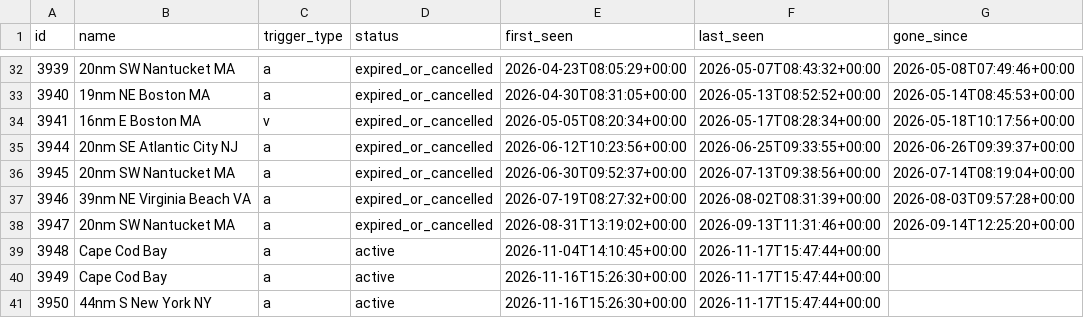
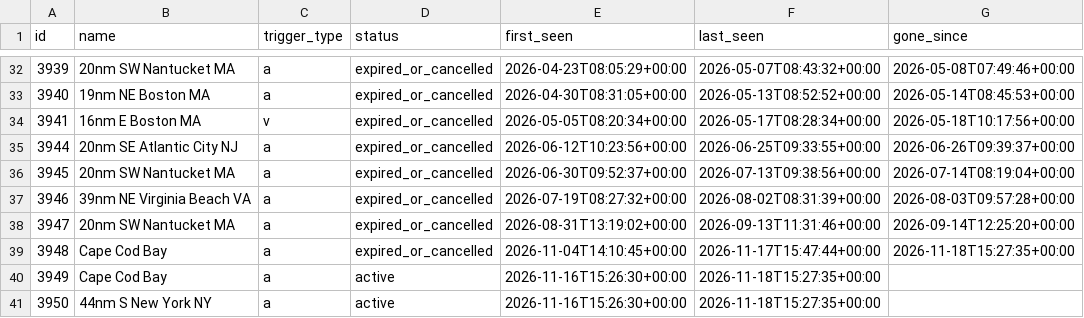
Before and after one commit to joevstaas/whale-slow-zones-tracker, a CSV file: data/dma_history.csv, drawn as a sheet; only a part is shown, gaps mark what is left out; the diff names each change by its address in the sheet, - before the commit and + after, or states it on an @@ line.

```diff
--- a/data/dma_history.csv
+++ b/data/dma_history.csv
-D39 (status): active
+D39 (status): expired_or_cancelled
-G39 (gone_since): (empty)
+G39 (gone_since): 2026-11-18T15:27:35+00:00
-F40:F41 (last_seen): 2026-11-17T15:47:44+00:00
+F40:F41 (last_seen): 2026-11-18T15:27:35+00:00
```
Also changed, not shown: 3 other files.
